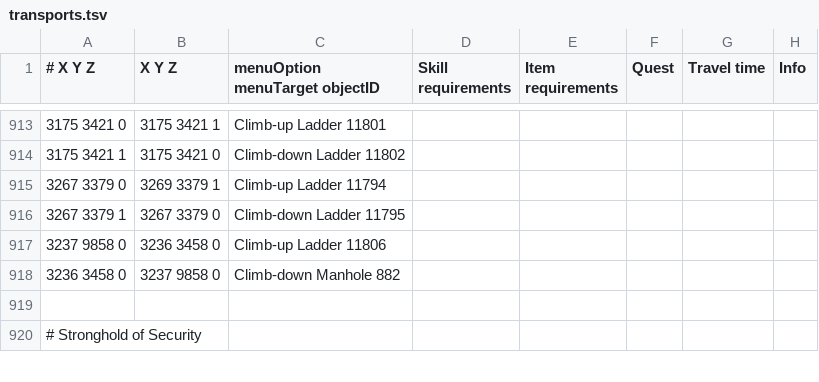
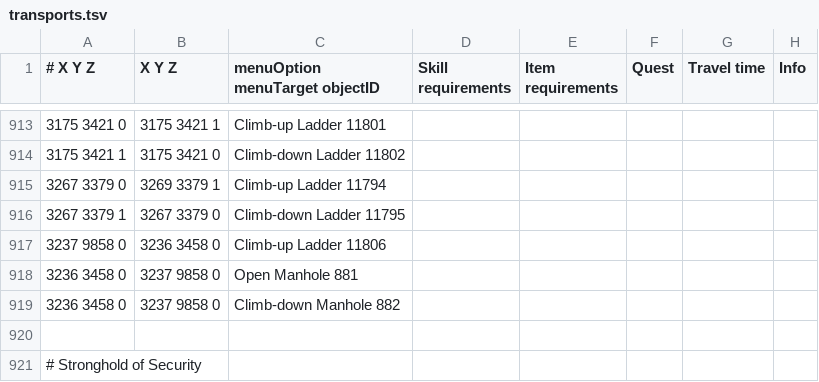
Before and after one commit to NewGenEng/Microbot, a TSV file: runelite-client/src/main/resources/net/runelite/client/plugins/microbot/shortestpath/transports.tsv, drawn as a sheet; only a part is shown, gaps mark what is left out; the diff names each change by its address in the sheet, - before the commit and + after, or states it on an @@ line.

Commit message:
Update transports.tsv
added open manhole

```diff
--- a/runelite-client/src/main/resources/net/runelite/client/plugins/microbot/shortestpath/transports.tsv
+++ b/runelite-client/src/main/resources/net/runelite/client/plugins/microbot/shortestpath/transports.tsv
+row 918: 3236 3458 0 | 3237 9858 0 | Open Manhole 881
```
